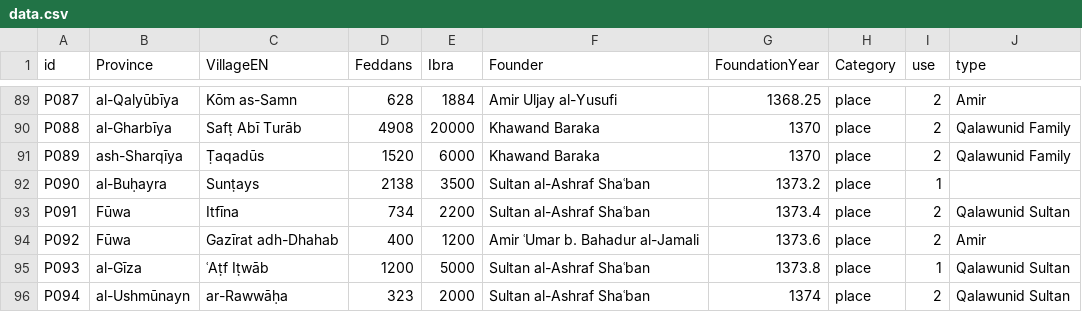
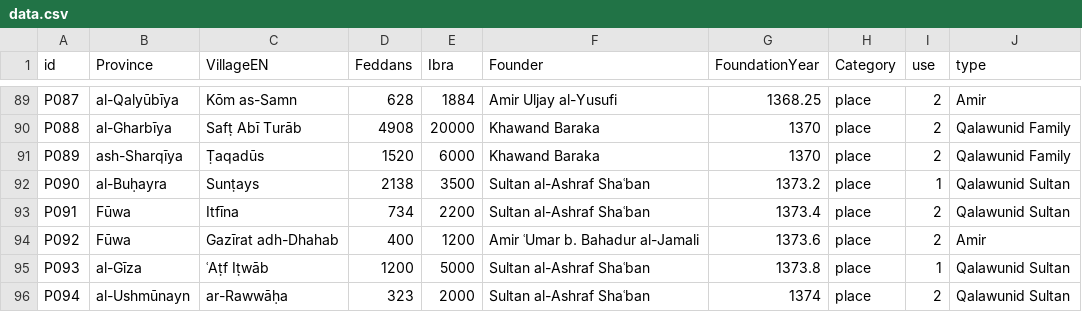
Before and after one commit to mhshaaban/Chapter2_SizeXCategory, a CSV file: data.csv, drawn as a sheet; only a part is shown, gaps mark what is left out.

Commit message:
Update data.csv

```diff
--- a/data.csv
+++ b/data.csv
@@ -91,3 +91,3 @@
 "P089","ash-Sharqīya","Ṭaqadūs","1520","6000","Khawand Baraka","1370","place","2","Qalawunid Family"
-"P090","al-Buḥayra","Sunṭays","2138","3500","Sultan al-Ashraf Shaʿban","1373.2","place","1"
+"P090","al-Buḥayra","Sunṭays","2138","3500","Sultan al-Ashraf Shaʿban","1373.2","place","1","Qalawunid Sultan"
 "P091","Fūwa","Itfīna","734","2200","Sultan al-Ashraf Shaʿban","1373.4","place","2","Qalawunid Sultan"
```
